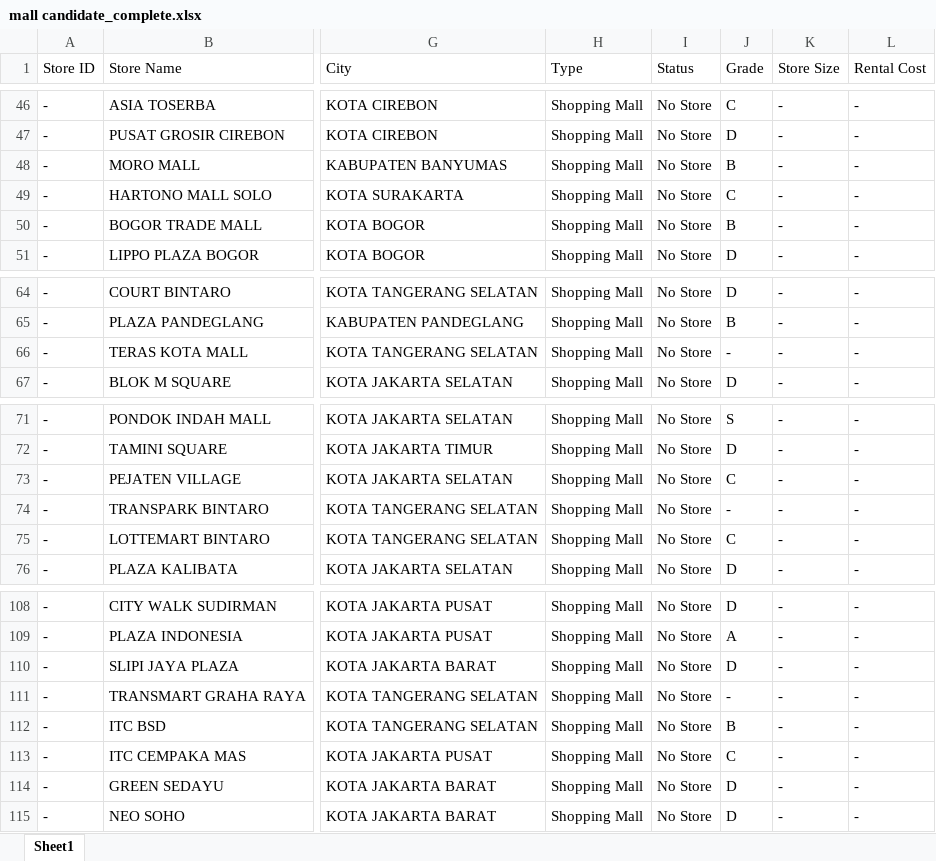
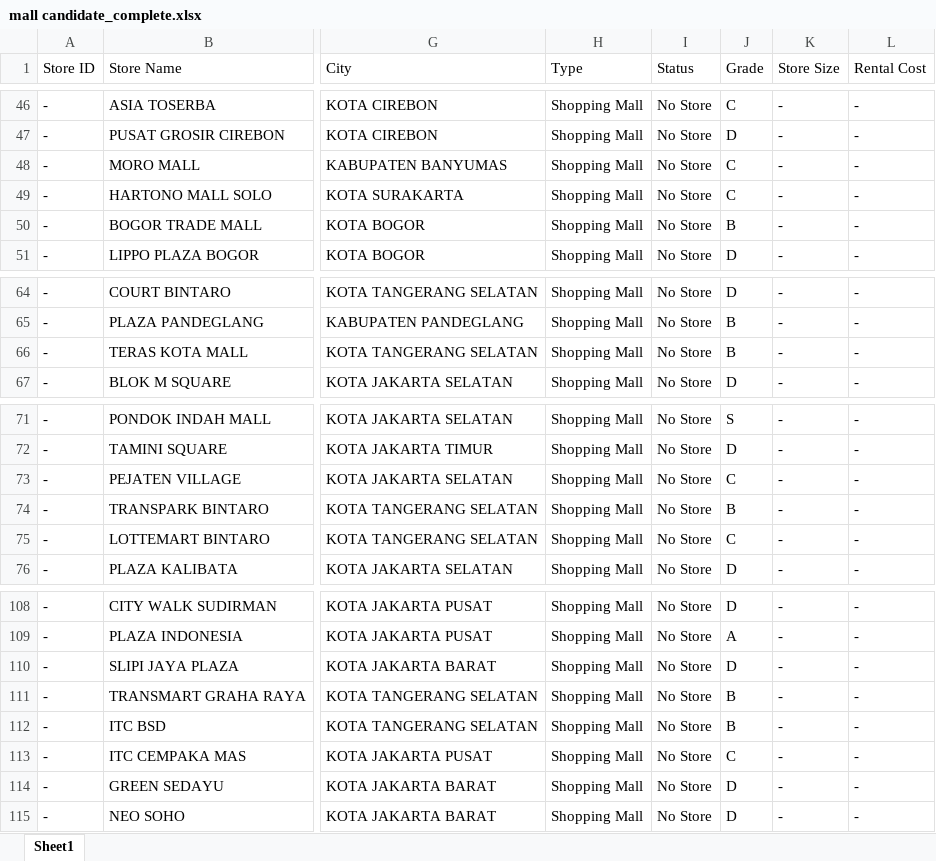
Before and after one commit to adamlubis/Xiaomi-Store-Locator, an Excel workbook: output/mall candidate_complete.xlsx, sheet Sheet1, drawn as a sheet; only a part is shown, gaps mark what is left out; values as stored, in another font and other column widths than the file's, no borders; conditional formats not drawn; the diff names each change by its address in the sheet, - before the commit and + after, or states it on an @@ line.

```diff
--- a/output/mall candidate_complete.xlsx (sheet Sheet1)
+++ b/output/mall candidate_complete.xlsx (sheet Sheet1)
-J48 (Grade): B
+J48 (Grade): C
-J66 (Grade): -
+J66 (Grade): B
-J74 (Grade): -
+J74 (Grade): B
-J111 (Grade): -
+J111 (Grade): B
```
Also changed, not shown: 1 other file.
